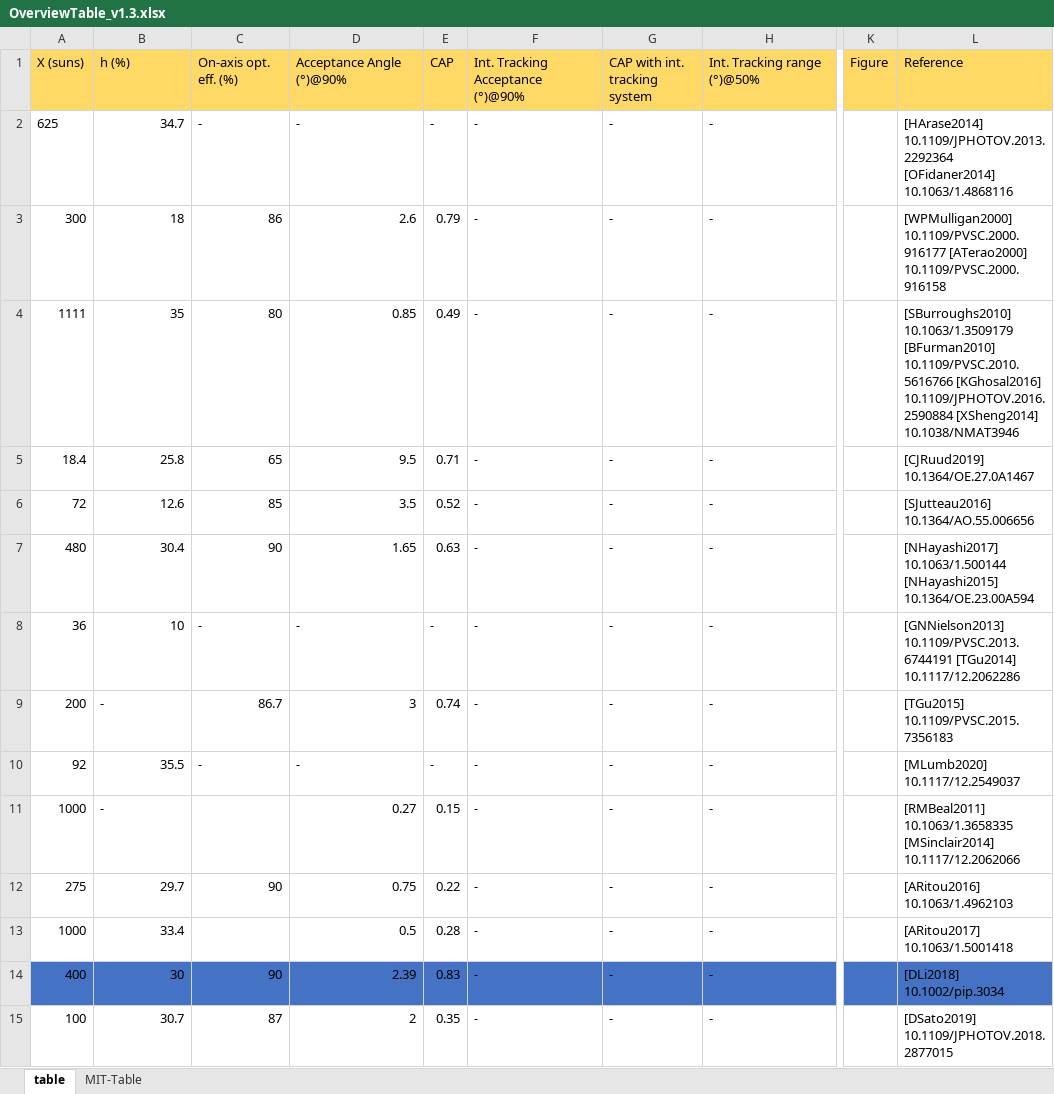
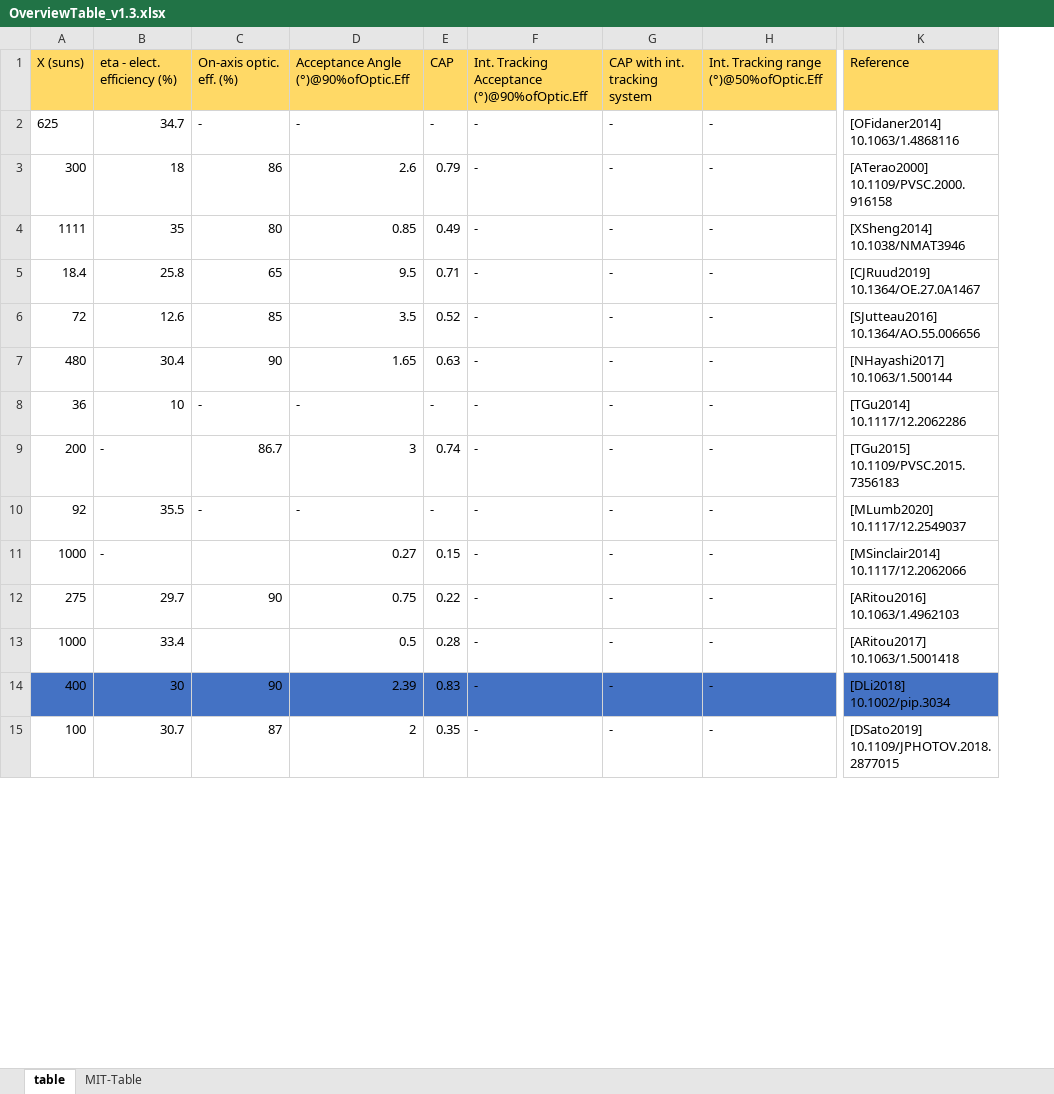
Before and after one commit to isi-ies-group/microCPV_review, an Excel workbook: OverviewTable_v1.3.xlsx, sheet table, drawn as a sheet; only a part is shown, gaps mark what is left out; values as stored, in another font and other column widths than the file's, no borders; charts and pictures not drawn; removed rows and columns are numbered as before the commit, all else as after; the diff covers the shown part only; the diff names each change by its address in the sheet, - before the commit and + after, or states it on an @@ line.

```diff
--- a/OverviewTable_v1.3.xlsx (sheet table)
+++ b/OverviewTable_v1.3.xlsx (sheet table)
-column K, row 1: Figure
-B1: h (%)
+B1: eta - elect. efficiency (%)
-C1: On-axis opt. eff. (%)
+C1: On-axis optic. eff. (%)
-D1: Acceptance Angle (°)@90%
+D1: Acceptance Angle (°)@90%ofOptic.Eff
-F1: Int. Tracking Acceptance (°)@90%
+F1: Int. Tracking Acceptance (°)@90%ofOptic.Eff
-H1: Int. Tracking range (°)@50%
+H1: Int. Tracking range (°)@50%ofOptic.Eff
-K2: [HArase2014] 10.1109/JPHOTOV.2013.2292364 [OFidaner2014] 10.1063/1.4868116
+K2: [OFidaner2014] 10.1063/1.4868116
-K3: [WPMulligan2000] 10.1109/PVSC.2000.916177 [ATerao2000] 10.1109/PVSC.2000.916158
+K3: [ATerao2000] 10.1109/PVSC.2000.916158
-K4: [SBurroughs2010] 10.1063/1.3509179 [BFurman2010] 10.1109/PVSC.2010.5616766 [KGhosal2016] 10.1109/JPHOTOV.2016.2590884 [XSheng2014] 10.1038/NMAT3946
+K4: [XSheng2014] 10.1038/NMAT3946
-K7: [NHayashi2017] 10.1063/1.500144 [NHayashi2015] 10.1364/OE.23.00A594
+K7: [NHayashi2017] 10.1063/1.500144
-K8: [GNNielson2013] 10.1109/PVSC.2013.6744191 [TGu2014] 10.1117/12.2062286
+K8: [TGu2014] 10.1117/12.2062286
-K11: [RMBeal2011] 10.1063/1.3658335 [MSinclair2014] 10.1117/12.2062066
+K11: [MSinclair2014] 10.1117/12.2062066
```
Also changed, not shown: 6 edited cells elsewhere in this sheet, charts or pictures, 1 other file.
